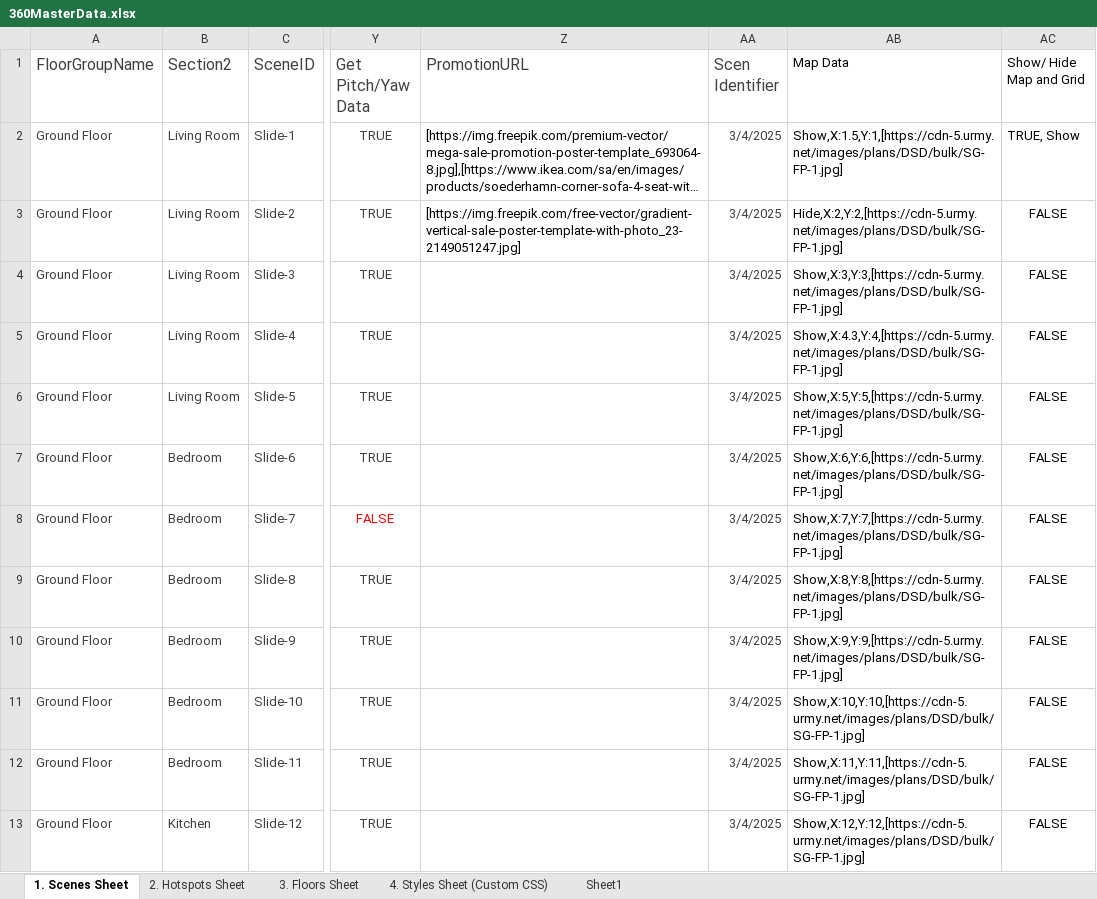
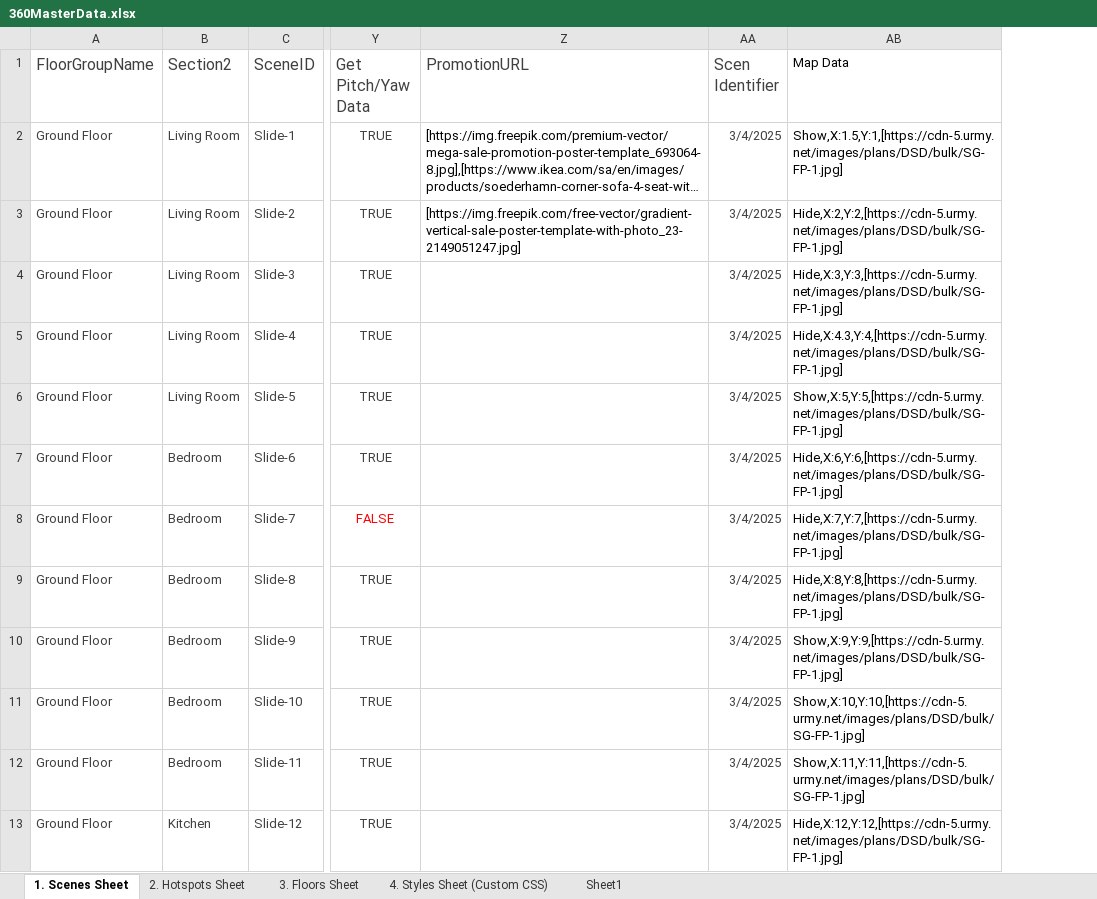
Before and after one commit to Rmoosa2014/vr-tour, an Excel workbook: 360MasterData.xlsx, sheet 1. Scenes Sheet, drawn as a sheet; only a part is shown, gaps mark what is left out; long unchanged cells end in …; values as stored, in another font and other column widths than the file's, no borders; conditional formats and table styles not drawn; the diff covers the shown part only; the diff names each change by its address in the sheet, - before the commit and + after, or states it on an @@ line.

Commit message:
Add files via upload

```diff
--- a/360MasterData.xlsx (sheet 1. Scenes Sheet)
+++ b/360MasterData.xlsx (sheet 1. Scenes Sheet)
-column AC (Show/ Hide Map and Grid), rows 2-13: TRUE, Show | FALSE | FALSE | FALSE | FALSE | FALSE | FALSE | FALSE | FALSE | FALSE | FALSE | FALSE
-AB4 (Map Data): Show,X:3,Y:3,[https://cdn-5.urmy.net/images/plans/DSD/bulk/SG-FP-1.jpg]
+AB4 (Map Data): Hide,X:3,Y:3,[https://cdn-5.urmy.net/images/plans/DSD/bulk/SG-FP-1.jpg]
-AB5 (Map Data): Show,X:4.3,Y:4,[https://cdn-5.urmy.net/images/plans/DSD/bulk/SG-FP-1.jpg]
+AB5 (Map Data): Hide,X:4.3,Y:4,[https://cdn-5.urmy.net/images/plans/DSD/bulk/SG-FP-1.jpg]
-AB7 (Map Data): Show,X:6,Y:6,[https://cdn-5.urmy.net/images/plans/DSD/bulk/SG-FP-1.jpg]
+AB7 (Map Data): Hide,X:6,Y:6,[https://cdn-5.urmy.net/images/plans/DSD/bulk/SG-FP-1.jpg]
-AB8 (Map Data): Show,X:7,Y:7,[https://cdn-5.urmy.net/images/plans/DSD/bulk/SG-FP-1.jpg]
+AB8 (Map Data): Hide,X:7,Y:7,[https://cdn-5.urmy.net/images/plans/DSD/bulk/SG-FP-1.jpg]
-AB9 (Map Data): Show,X:8,Y:8,[https://cdn-5.urmy.net/images/plans/DSD/bulk/SG-FP-1.jpg]
+AB9 (Map Data): Hide,X:8,Y:8,[https://cdn-5.urmy.net/images/plans/DSD/bulk/SG-FP-1.jpg]
-AB13 (Map Data): Show,X:12,Y:12,[https://cdn-5.urmy.net/images/plans/DSD/bulk/SG-FP-1.jpg]
+AB13 (Map Data): Hide,X:12,Y:12,[https://cdn-5.urmy.net/images/plans/DSD/bulk/SG-FP-1.jpg]
```
Also changed, not shown: 10 edited cells and cell formats elsewhere in this sheet.
